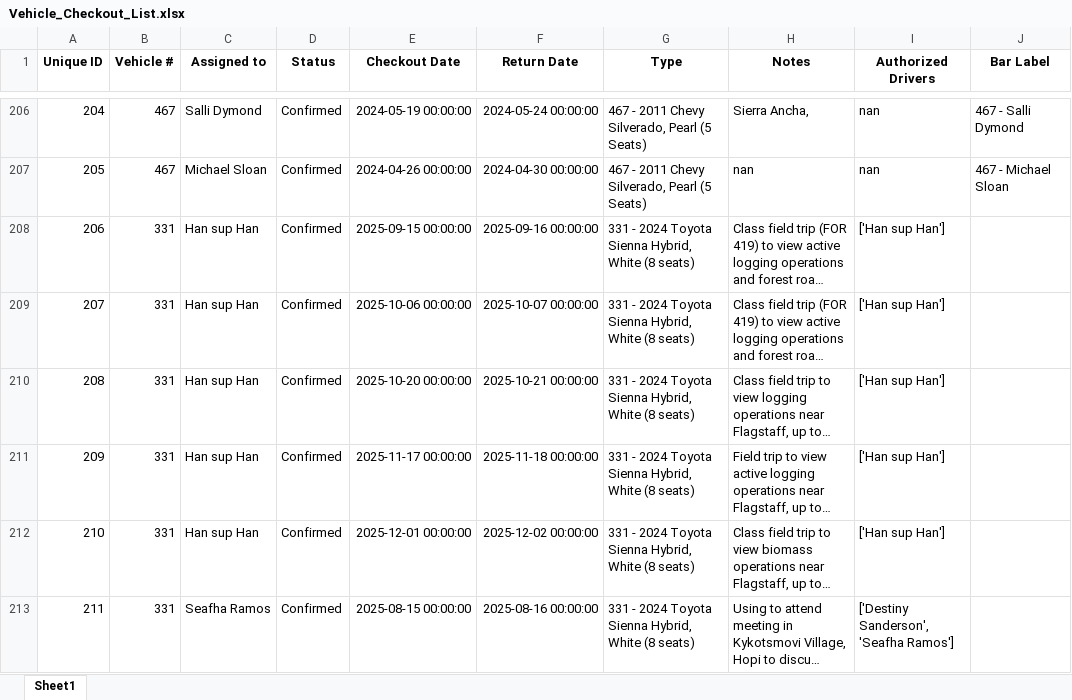
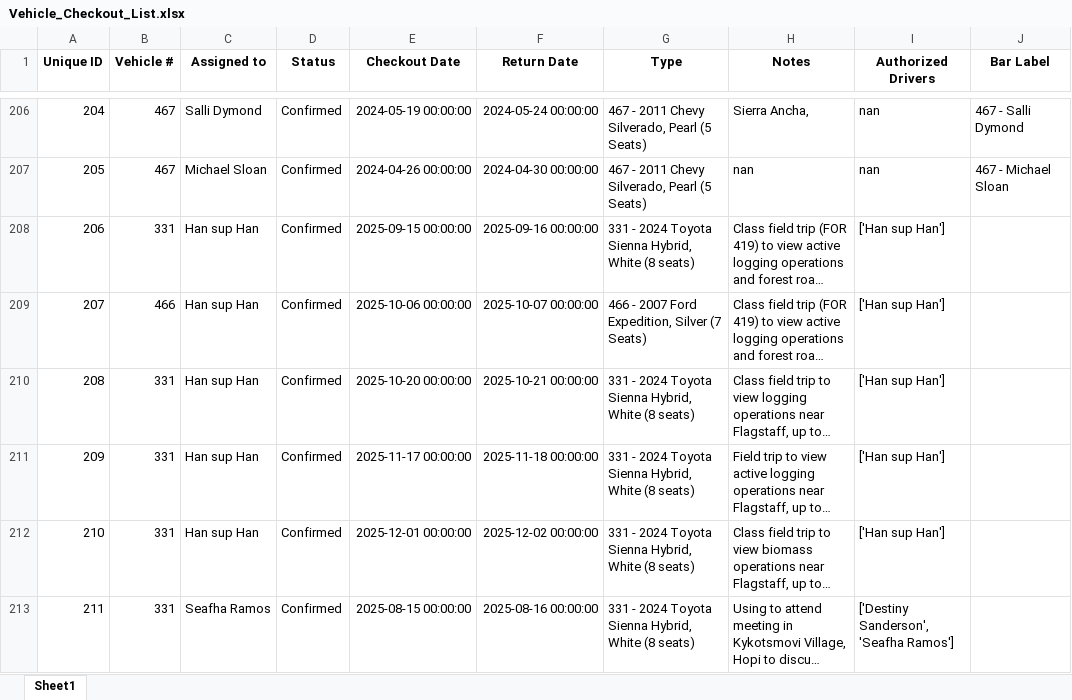
Before and after one commit to forestryvehicleadmin/Vehicle_Gantt, an Excel workbook: Vehicle_Checkout_List.xlsx, sheet Sheet1, drawn as a sheet; only a part is shown, gaps mark what is left out; long unchanged cells end in …; values as stored, in another font and other column widths than the file's, no borders; the diff names each change by its address in the sheet, - before the commit and + after, or states it on an @@ line.

Commit message:
Data update from Streamlit app by user at 2025-09-04 19:24:35

```diff
--- a/Vehicle_Checkout_List.xlsx (sheet Sheet1)
+++ b/Vehicle_Checkout_List.xlsx (sheet Sheet1)
-B209 (Vehicle #): 331
+B209 (Vehicle #): 466
-G209 (Type): 331 - 2024 Toyota Sienna Hybrid, White (8 seats)
+G209 (Type): 466 - 2007 Ford Expedition, Silver (7 Seats)
```
